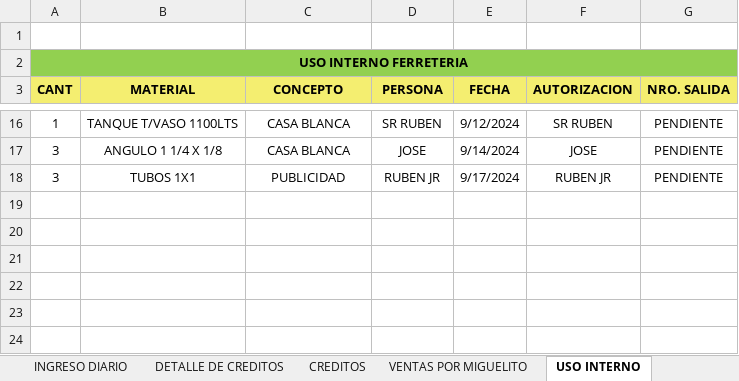
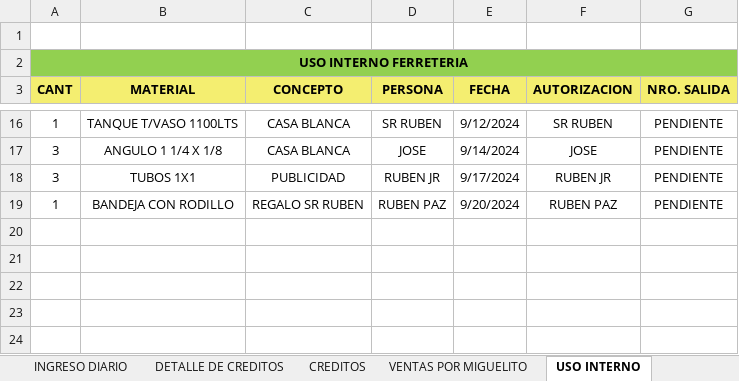
Before and after one commit to JPuente25/Proinca, an Excel workbook: LISTA DE PRODUCTOS PROINCA.xlsx, sheet USO INTERNO, drawn as a sheet; only a part is shown, gaps mark what is left out; values as stored, in another font and other column widths than the file's, no borders; the diff names each change by its address in the sheet, - before the commit and + after, or states it on an @@ line.

```diff
--- a/LISTA DE PRODUCTOS PROINCA.xlsx (sheet USO INTERNO)
+++ b/LISTA DE PRODUCTOS PROINCA.xlsx (sheet USO INTERNO)
-row 19: (empty)
+row 19: 1 | BANDEJA CON RODILLO | REGALO SR RUBEN | RUBEN PAZ | 9/20/2024 | RUBEN PAZ | PENDIENTE
```
Also changed, not shown: sheet CREDITOS, sheet DETALLE DE CREDITOS, sheet INGRESO DIARIO, sheet Hoja2, sheet GANANCIA DIARIA, formulas that keep their value, hidden cells.
